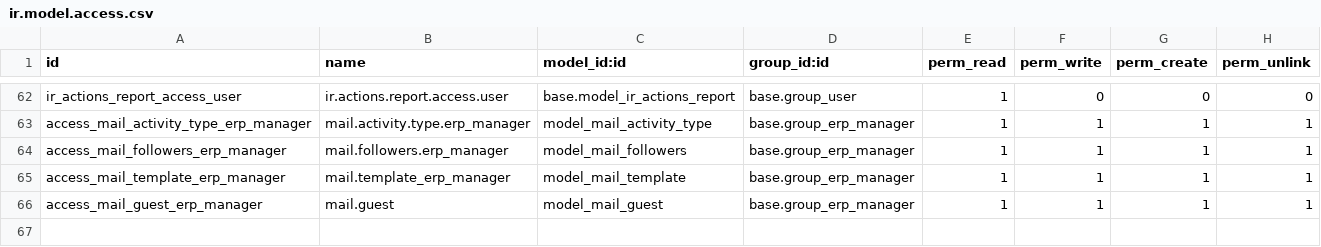
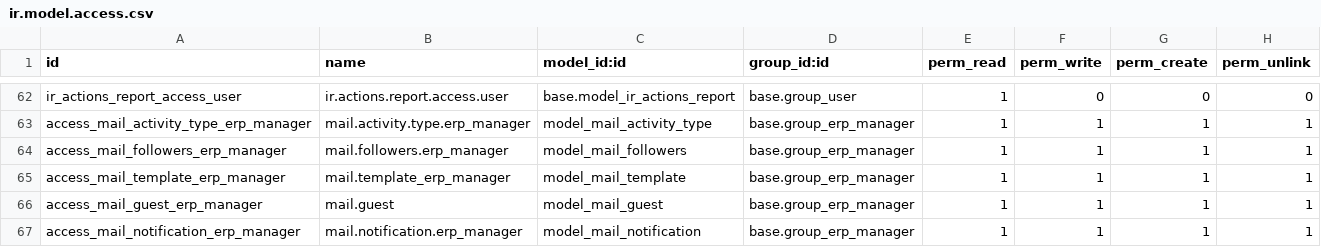
Before and after one commit to BookmOfficial/odoo, a CSV file: addons/mail/security/ir.model.access.csv, drawn as a sheet; only a part is shown, gaps mark what is left out.

Commit message:
[SEC:mail] Add notifications access to group erp manager

```diff
--- a/addons/mail/security/ir.model.access.csv
+++ b/addons/mail/security/ir.model.access.csv
@@ -66 +66,2 @@ access_mail_template_erp_manager,mail.template_erp_manager,model_mail_template,b
 access_mail_guest_erp_manager,mail.guest,model_mail_guest,base.group_erp_manager,1,1,1,1
+access_mail_notification_erp_manager, mail.notification.erp_manager,model_mail_notification,base.group_erp_manager,1,1,1,1
```
